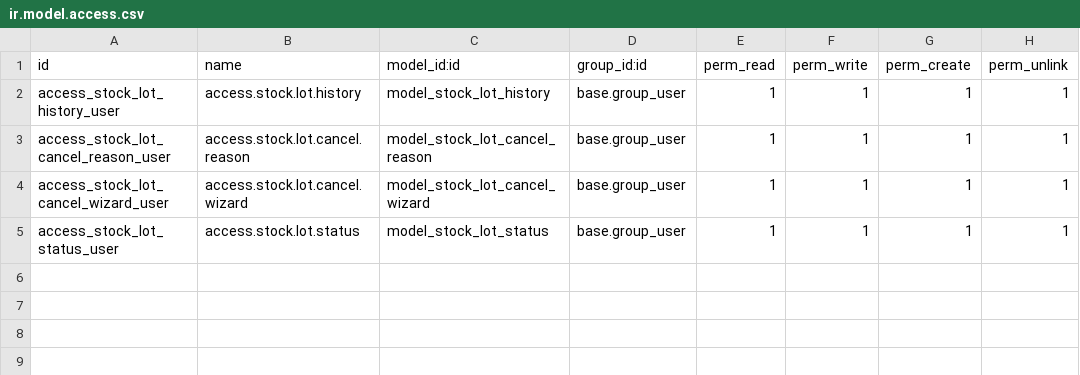
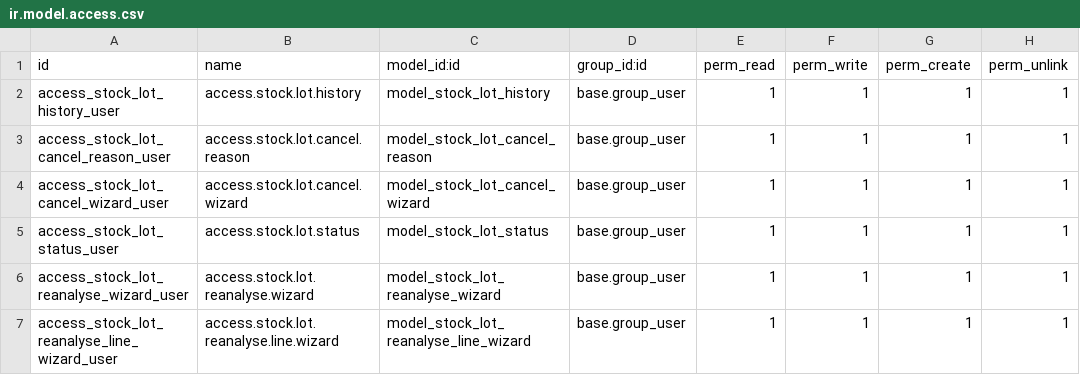
Before and after one commit to tesnymesed/PHARMA, a CSV file: dw_quality_lot_process/security/ir.model.access.csv, drawn as a sheet; the diff names each change by its address in the sheet, - before the commit and + after, or states it on an @@ line.

Commit message:
[ADD]  dw_quality_lot_process : add reanalyze logic in quality process

```diff
--- a/dw_quality_lot_process/security/ir.model.access.csv
+++ b/dw_quality_lot_process/security/ir.model.access.csv
+row 6: access_stock_lot_reanalyse_wizard_user | access.stock.lot.reanalyse.wizard | model_stock_lot_reanalyse_wizard | base.group_user | 1 | 1 | 1 | 1
+row 7: access_stock_lot_reanalyse_line_wizard_user | access.stock.lot.reanalyse.line.wizard | model_stock_lot_reanalyse_line_wizard | base.group_user | 1 | 1 | 1 | 1
```
Also changed, not shown: 11 other files.
